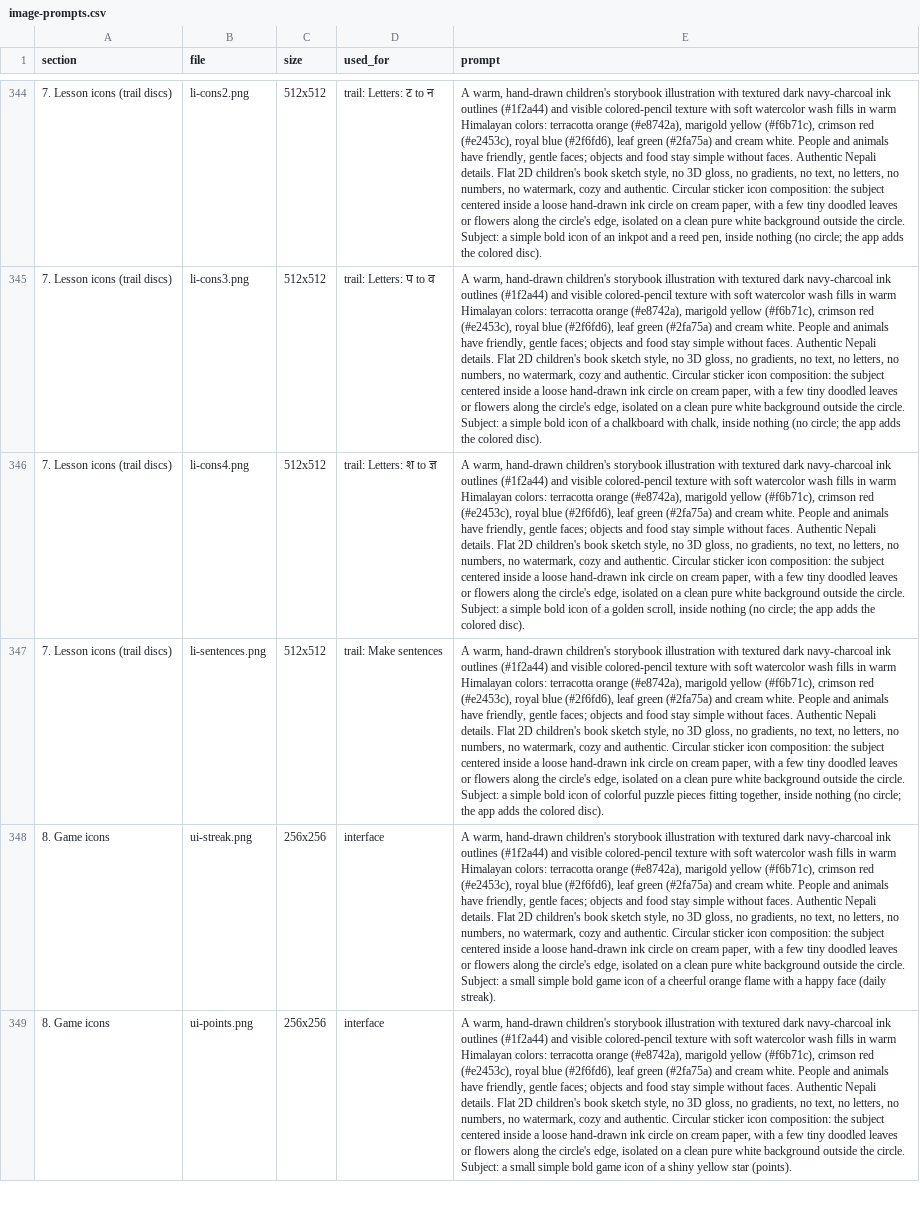
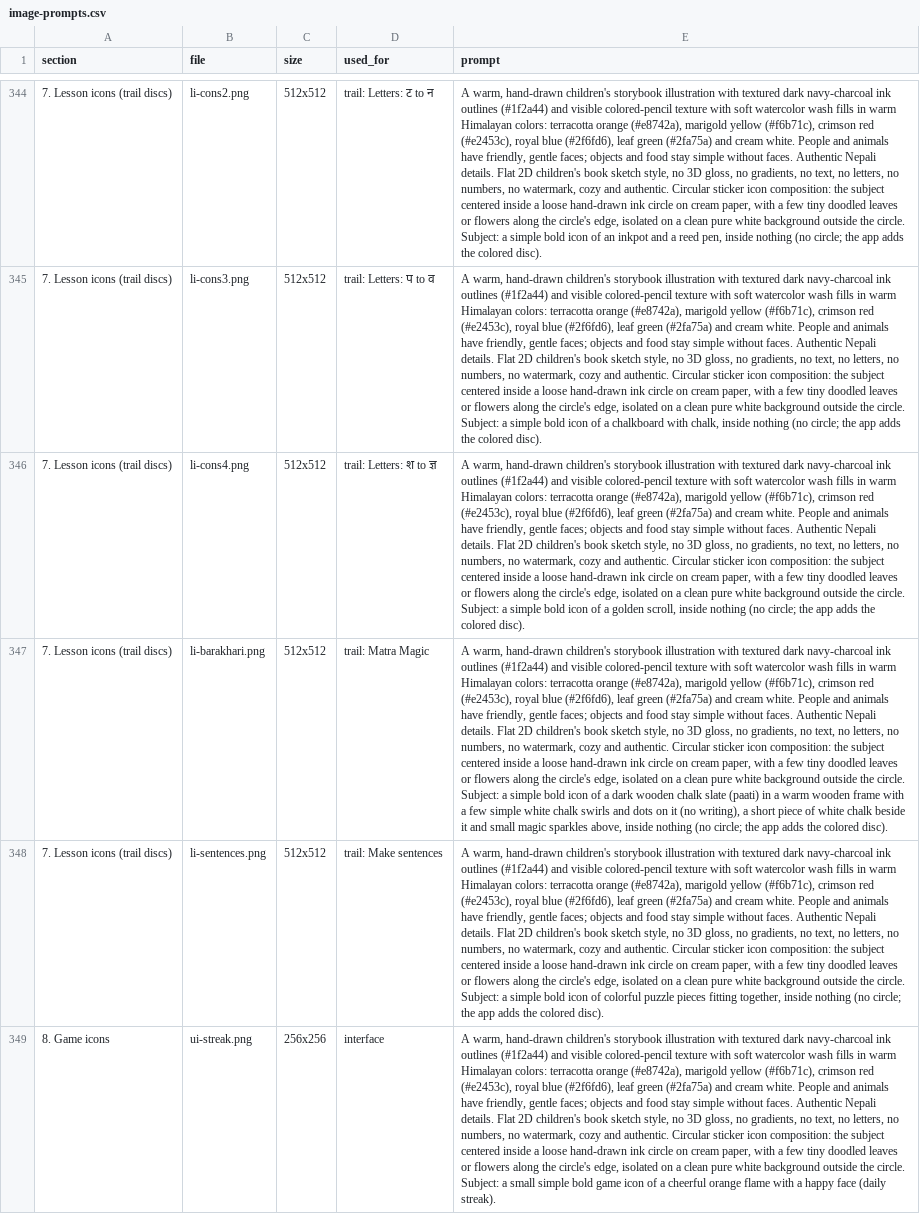
Before and after one commit to abisubedi/sajilo-nepali, a CSV file: docs/image-prompts.csv, drawn as a sheet; only a part is shown, gaps mark what is left out; the shorter side is filled out with more unchanged rows; the diff names each change by its address in the sheet, - before the commit and + after, or states it on an @@ line.

```diff
--- a/docs/image-prompts.csv
+++ b/docs/image-prompts.csv
+row 347: 7. Lesson icons (trail discs) | li-barakhari.png | 512x512 | trail: Matra Magic | A warm, hand-drawn children's storybook illustration with textured dark navy-charcoal ink outlines (#1f2a44) and visible colored-pencil texture with soft watercolor wash fills in warm Himalayan colors: terracotta orange (#e8742a), marigold yellow (#f6b71c), crimson red (#e2453c), royal blue (#2f6fd6), leaf green (#2fa75a) and cream white. People and animals have friendly, gentle faces; objects and food stay simple without faces. Authentic Nepali details. Flat 2D children's book sketch style, no 3D gloss, no gradients, no text, no letters, no numbers, no watermark, cozy and authentic. Circular sticker icon composition: the subject centered inside a loose hand-drawn ink circle on cream paper, with a few tiny doodled leaves or flowers along the circle's edge, isolated on a clean pure white background outside the circle. Subject: a simple bold icon of a dark wooden chalk slate (paati) in a warm wooden frame with a few simple white chalk swirls and dots on it (no writing), a short piece of white chalk beside it and small magic sparkles above, inside nothing (no circle; the app adds the colored disc).
```
Also changed, not shown: 4 other files.
